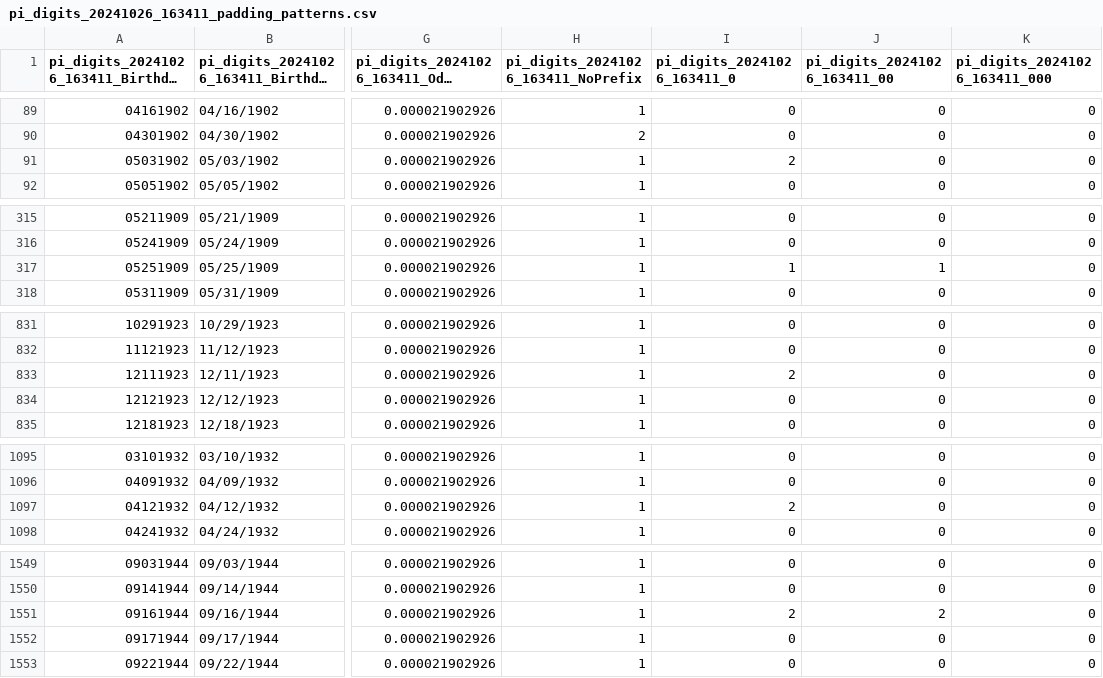
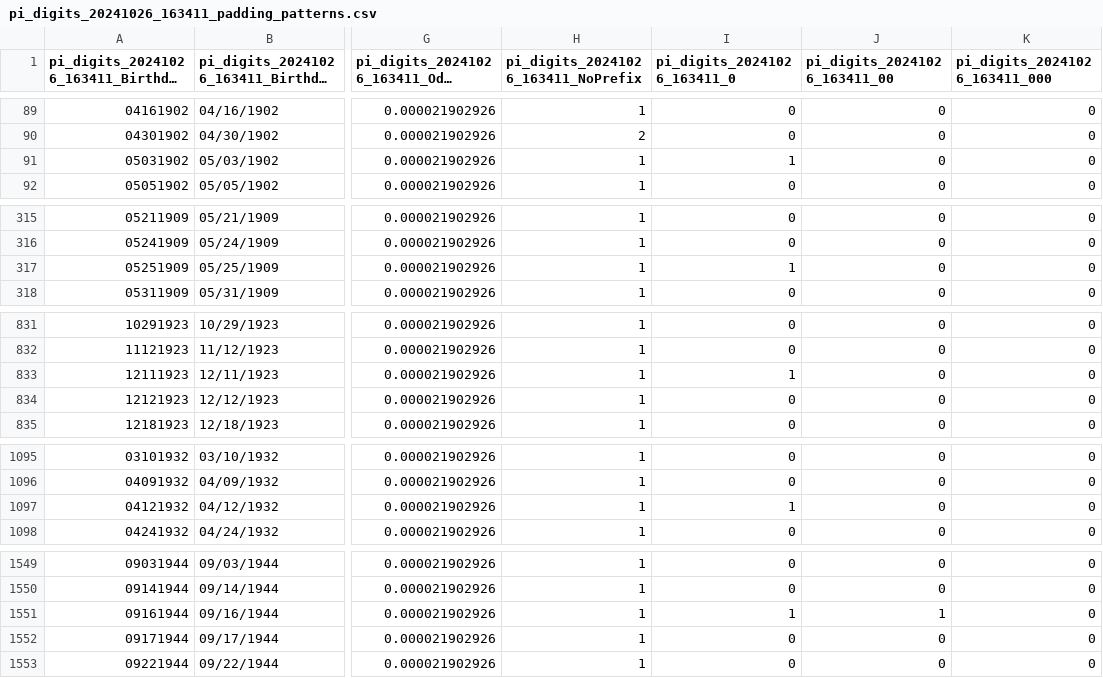
Before and after one commit to adrewh2/unigraph, a CSV file: pi_digits_20241026_163411_padding_patterns.csv, drawn as a sheet; only a part is shown, gaps mark what is left out; long unchanged cells end in …; the diff covers the shown part only; the diff names each change by its address in the sheet, - before the commit and + after, or states it on an @@ line.

```diff
--- a/pi_digits_20241026_163411_padding_patterns.csv
+++ b/pi_digits_20241026_163411_padding_patterns.csv
-I91 (pi_digits_20241026_163411_0): 2
+I91 (pi_digits_20241026_163411_0): 1
-J317 (pi_digits_20241026_163411_00): 1
+J317 (pi_digits_20241026_163411_00): 0
-I833 (pi_digits_20241026_163411_0): 2
+I833 (pi_digits_20241026_163411_0): 1
-I1097 (pi_digits_20241026_163411_0): 2
+I1097 (pi_digits_20241026_163411_0): 1
-I1551 (pi_digits_20241026_163411_0): 2
+I1551 (pi_digits_20241026_163411_0): 1
-J1551 (pi_digits_20241026_163411_00): 2
+J1551 (pi_digits_20241026_163411_00): 1
```
Also changed, not shown: 3 edited cells elsewhere in this file, 12 other files.
